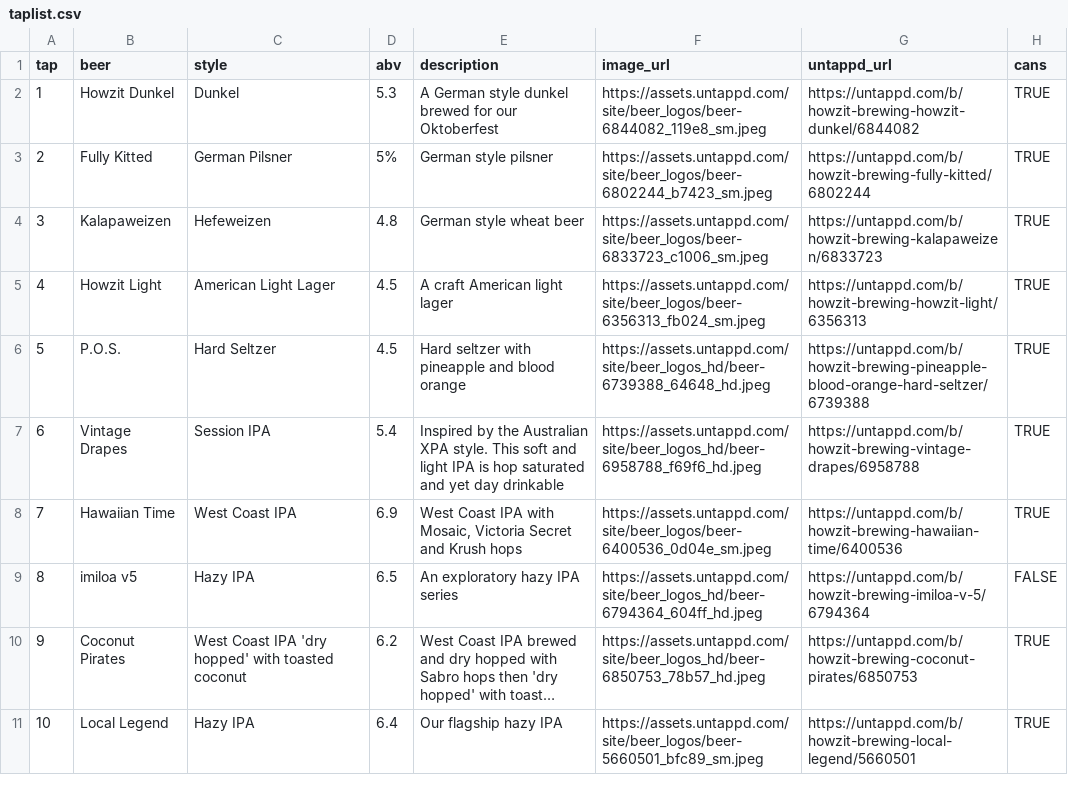
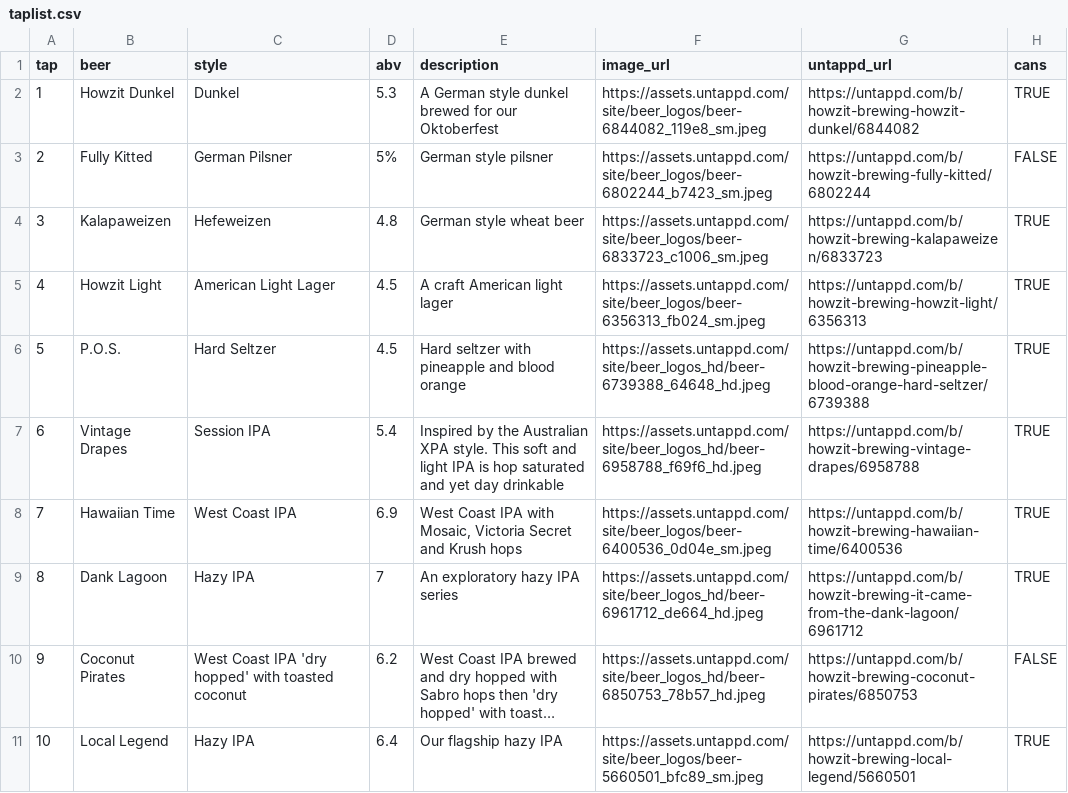
Before and after one commit to nitsuj/howzit, a CSV file: data/taplist.csv, drawn as a sheet; long unchanged cells end in …; the diff names each change by its address in the sheet, - before the commit and + after, or states it on an @@ line.

```diff
--- a/data/taplist.csv
+++ b/data/taplist.csv
-H3 (cans): TRUE
+H3 (cans): FALSE
-B9 (beer): imiloa v5
+B9 (beer): Dank Lagoon
-D9 (abv): 6.5
+D9 (abv): 7
-F9 (image_url): https://assets.untappd.com/site/beer_logos_hd/beer-6794364_604ff_hd.jpeg
+F9 (image_url): https://assets.untappd.com/site/beer_logos_hd/beer-6961712_de664_hd.jpeg
-G9 (untappd_url): https://untappd.com/b/howzit-brewing-imiloa-v-5/6794364
+G9 (untappd_url): https://untappd.com/b/howzit-brewing-it-came-from-the-dank-lagoon/6961712
-H9 (cans): FALSE
+H9 (cans): TRUE
-H10 (cans): TRUE
+H10 (cans): FALSE
```
